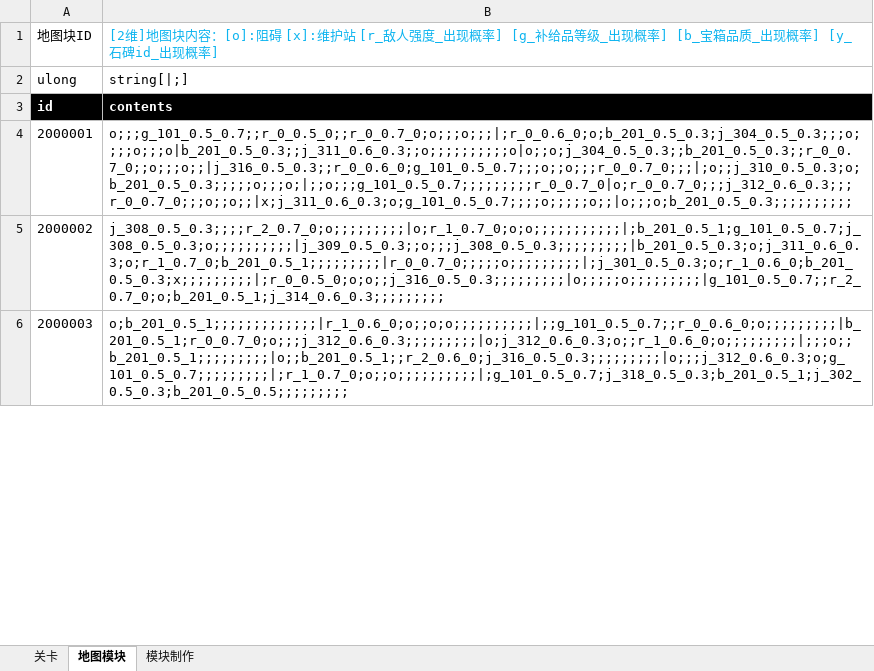
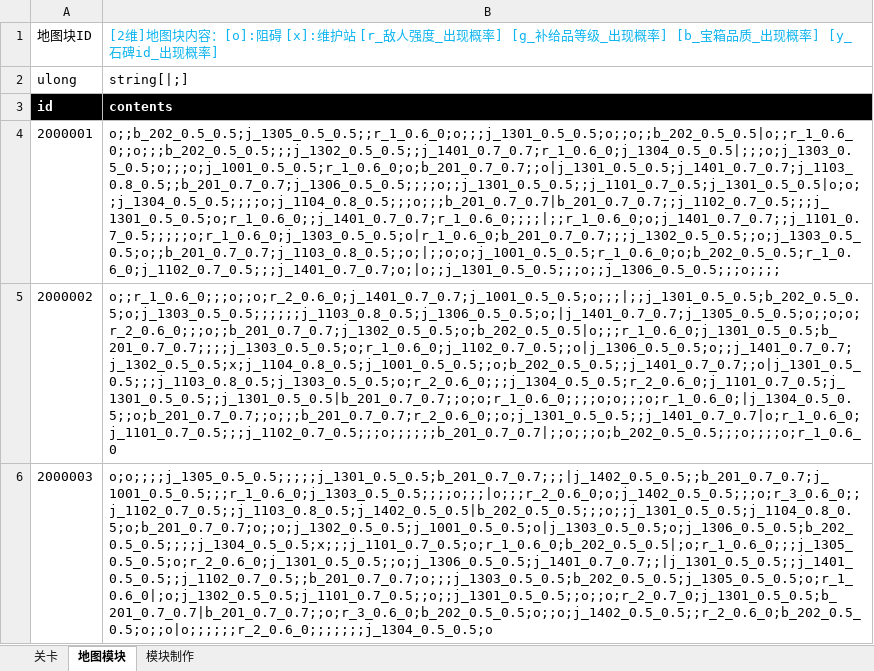
Before and after one commit to Canvastudio/Prometheus, an Excel workbook: Design/原始配置表/地图配置.xlsm, sheet 地图模块, drawn as a sheet; only a part is shown; values as stored, in another font and other column widths than the file's, no borders; charts and pictures and conditional formats and table styles not drawn; the diff covers the shown part only; the diff names each change by its address in the sheet, - before the commit and + after, or states it on an @@ line.

```diff
--- a/Design/原始配置表/地图配置.xlsm (sheet 地图模块)
+++ b/Design/原始配置表/地图配置.xlsm (sheet 地图模块)
-B4: o;;;g_101_0.5_0.7;;r_0_0.5_0;;r_0_0.7_0;o;;;o;;;|;r_0_0.6_0;o;b_201_0.5_0.3;j_304_0.5_0.3;;;o;;;;o;;;o|b_201_0.5_0.3;;j_311_0.6_0.3;;o;;;;;;;;;;o|o;;o;j_304_0.5_0.3;;b_201_0.5_0.3;;r_0_0.7_0;;o;;;o;;|j_316_0.5_0.3;;r_0_0.6_0;g_101_0.5_0.7;;;o;;o;;;r_0_0.7_0;;;|;o;;j_310_0.5_0.3;o;b_201_0.5_0.3;;;;;o;;;o;|;;o;;;g_101_0.5_0.7;;;;;;;;;r_0_0.7_0|o;r_0_0.7_0;;;j_312_0.6_0.3;;;r_0_0.7_0;;;o;;o;;|x;j_311_0.6_0.3;o;g_101_0.5_0.7;;;;o;;;;;o;;|o;;;o;b_201_0.5_0.3;;;;;;;;;;
+B4: o;;b_202_0.5_0.5;j_1305_0.5_0.5;;r_1_0.6_0;o;;;j_1301_0.5_0.5;o;;o;;b_202_0.5_0.5|o;;r_1_0.6_0;;o;;;b_202_0.5_0.5;;;j_1302_0.5_0.5;;j_1401_0.7_0.7;r_1_0.6_0;j_1304_0.5_0.5|;;;o;j_1303_0.5_0.5;o;;;o;j_1001_0.5_0.5;r_1_0.6_0;o;b_201_0.7_0.7;;o|j_1301_0.5_0.5;j_1401_0.7_0.7;j_1103_0.8_0.5;;b_201_0.7_0.7;j_1306_0.5_0.5;;;;o;;j_1301_0.5_0.5;;j_1101_0.7_0.5;j_1301_0.5_0.5|o;o;;j_1304_0.5_0.5;;;;o;j_1104_0.8_0.5;;;o;;;b_201_0.7_0.7|b_201_0.7_0.7;;j_1102_0.7_0.5;;;j_1301_0.5_0.5;o;r_1_0.6_0;;j_1401_0.7_0.7;r_1_0.6_0;;;;|;;r_1_0.6_0;o;j_1401_0.7_0.7;;j_1101_0.7_0.5;;;;;o;r_1_0.6_0;j_1303_0.5_0.5;o|r_1_0.6_0;b_201_0.7_0.7;;;j_1302_0.5_0.5;;o;j_1303_0.5_0.5;o;;b_201_0.7_0.7;j_1103_0.8_0.5;;o;|;;o;o;j_1001_0.5_0.5;r_1_0.6_0;o;b_202_0.5_0.5;r_1_0.6_0;j_1102_0.7_0.5;;;j_1401_0.7_0.7;o;|o;;j_1301_0.5_0.5;;;o;;j_1306_0.5_0.5;;;o;;;;
-B5: j_308_0.5_0.3;;;;r_2_0.7_0;o;;;;;;;;;|o;r_1_0.7_0;o;o;;;;;;;;;;;|;b_201_0.5_1;g_101_0.5_0.7;j_308_0.5_0.3;o;;;;;;;;;;|j_309_0.5_0.3;;o;;;j_308_0.5_0.3;;;;;;;;;|b_201_0.5_0.3;o;j_311_0.6_0.3;o;r_1_0.7_0;b_201_0.5_1;;;;;;;;;|r_0_0.7_0;;;;;o;;;;;;;;;|;j_301_0.5_0.3;o;r_1_0.6_0;b_201_0.5_0.3;x;;;;;;;;;|;r_0_0.5_0;o;o;;j_316_0.5_0.3;;;;;;;;;|o;;;;;o;;;;;;;;;|g_101_0.5_0.7;;r_2_0.7_0;o;b_201_0.5_1;j_314_0.6_0.3;;;;;;;;;
+B5: o;;r_1_0.6_0;;;o;;o;r_2_0.6_0;j_1401_0.7_0.7;j_1001_0.5_0.5;o;;;|;;j_1301_0.5_0.5;b_202_0.5_0.5;o;j_1303_0.5_0.5;;;;;;j_1103_0.8_0.5;j_1306_0.5_0.5;o;|j_1401_0.7_0.7;j_1305_0.5_0.5;o;;o;o;r_2_0.6_0;;;o;;b_201_0.7_0.7;j_1302_0.5_0.5;o;b_202_0.5_0.5|o;;;r_1_0.6_0;j_1301_0.5_0.5;b_201_0.7_0.7;;;;j_1303_0.5_0.5;o;r_1_0.6_0;j_1102_0.7_0.5;;o|j_1306_0.5_0.5;o;;j_1401_0.7_0.7;j_1302_0.5_0.5;x;j_1104_0.8_0.5;j_1001_0.5_0.5;;o;b_202_0.5_0.5;;j_1401_0.7_0.7;;o|j_1301_0.5_0.5;;;j_1103_0.8_0.5;j_1303_0.5_0.5;o;r_2_0.6_0;;;j_1304_0.5_0.5;r_2_0.6_0;j_1101_0.7_0.5;j_1301_0.5_0.5;;j_1301_0.5_0.5|b_201_0.7_0.7;;o;o;r_1_0.6_0;;;;o;o;;;o;r_1_0.6_0;|j_1304_0.5_0.5;;o;b_201_0.7_0.7;;o;;;b_201_0.7_0.7;r_2_0.6_0;;o;j_1301_0.5_0.5;;j_1401_0.7_0.7|o;r_1_0.6_0;j_1101_0.7_0.5;;;j_1102_0.7_0.5;;;o;;;;;;b_201_0.7_0.7|;;o;;;o;b_202_0.5_0.5;;;o;;;;o;r_1_0.6_0
-B6: o;b_201_0.5_1;;;;;;;;;;;;;|r_1_0.6_0;o;;o;o;;;;;;;;;;|;;g_101_0.5_0.7;;r_0_0.6_0;o;;;;;;;;;|b_201_0.5_1;r_0_0.7_0;o;;;j_312_0.6_0.3;;;;;;;;;|o;j_312_0.6_0.3;o;;r_1_0.6_0;o;;;;;;;;;|;;;o;;b_201_0.5_1;;;;;;;;;|o;;b_201_0.5_1;;r_2_0.6_0;j_316_0.5_0.3;;;;;;;;;|o;;;j_312_0.6_0.3;o;g_101_0.5_0.7;;;;;;;;;|;r_1_0.7_0;o;;o;;;;;;;;;;|;g_101_0.5_0.7;j_318_0.5_0.3;b_201_0.5_1;j_302_0.5_0.3;b_201_0.5_0.5;;;;;;;;;
+B6: o;o;;;;j_1305_0.5_0.5;;;;;j_1301_0.5_0.5;b_201_0.7_0.7;;;|j_1402_0.5_0.5;;b_201_0.7_0.7;j_1001_0.5_0.5;;;r_1_0.6_0;j_1303_0.5_0.5;;;;o;;;|o;;;r_2_0.6_0;o;j_1402_0.5_0.5;;;o;r_3_0.6_0;;j_1102_0.7_0.5;;j_1103_0.8_0.5;j_1402_0.5_0.5|b_202_0.5_0.5;;;o;;j_1301_0.5_0.5;j_1104_0.8_0.5;o;b_201_0.7_0.7;o;;o;j_1302_0.5_0.5;j_1001_0.5_0.5;o|j_1303_0.5_0.5;o;j_1306_0.5_0.5;b_202_0.5_0.5;;;;j_1304_0.5_0.5;x;;;j_1101_0.7_0.5;o;r_1_0.6_0;b_202_0.5_0.5|;o;r_1_0.6_0;;;j_1305_0.5_0.5;o;r_2_0.6_0;j_1301_0.5_0.5;;o;j_1306_0.5_0.5;j_1401_0.7_0.7;;|j_1301_0.5_0.5;;j_1401_0.5_0.5;;j_1102_0.7_0.5;;b_201_0.7_0.7;o;;;j_1303_0.5_0.5;b_202_0.5_0.5;j_1305_0.5_0.5;o;r_1_0.6_0|;o;j_1302_0.5_0.5;j_1101_0.7_0.5;;o;;j_1301_0.5_0.5;;o;;o;r_2_0.7_0;j_1301_0.5_0.5;b_201_0.7_0.7|b_201_0.7_0.7;;o;r_3_0.6_0;b_202_0.5_0.5;o;;o;j_1402_0.5_0.5;;r_2_0.6_0;b_202_0.5_0.5;o;;o|o;;;;;;r_2_0.6_0;;;;;;;j_1304_0.5_0.5;o
```
Also changed, not shown: 3 edited cells elsewhere in this sheet, sheet 模块制作, charts or pictures, Design/原始配置表/补给.xlsm, 1 other file.
